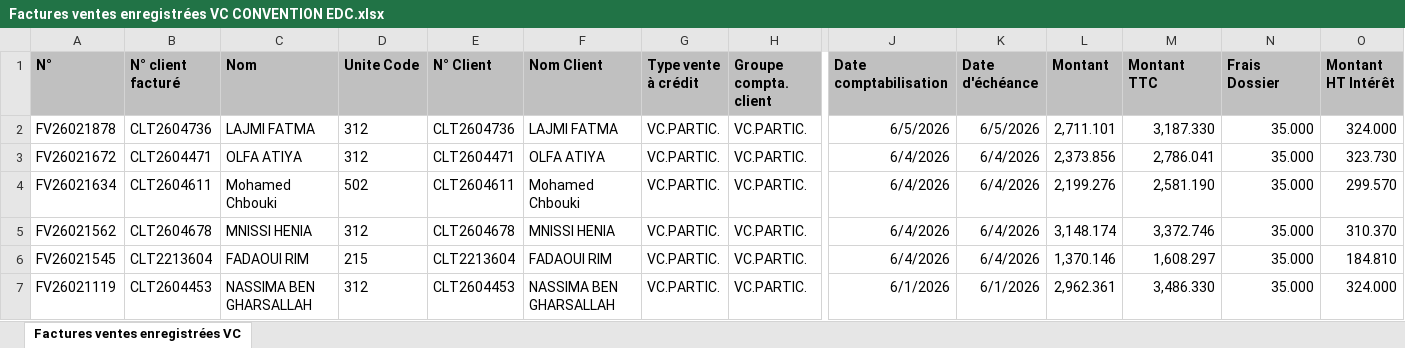
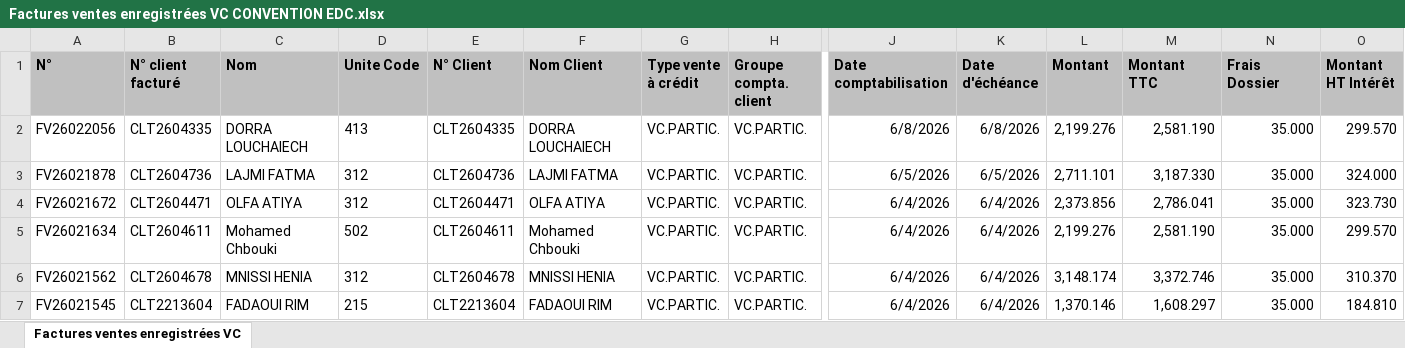
Before and after one commit to chkondali-dev/pilotage-b2b, an Excel workbook: 2025/Factures ventes enregistrées VC CONVENTION EDC.xlsx, sheet Factures ventes enregistrées VC, drawn as a sheet; only a part is shown, gaps mark what is left out; the shorter side is filled out with more unchanged rows; values as stored, in another font and other column widths than the file's, no borders; table styles not drawn; rows hold the shown columns only; the diff names each change by its address in the sheet, - before the commit and + after, or states it on an @@ line.

```diff
--- a/2025/Factures ventes enregistrées VC CONVENTION EDC.xlsx (sheet Factures ventes enregistrées VC)
+++ b/2025/Factures ventes enregistrées VC CONVENTION EDC.xlsx (sheet Factures ventes enregistrées VC)
+row 2: FV26022056 | CLT2604335 | DORRA LOUCHAIECH | 413 | CLT2604335 | DORRA LOUCHAIECH | VC.PARTIC. | VC.PARTIC. | 6/8/2026 | 6/8/2026 | 2,199.276 | 2,581.190 | 35.000 | 299.570
```
Also changed, not shown: 3 other files.
